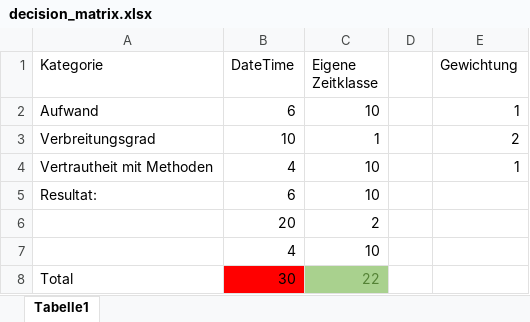
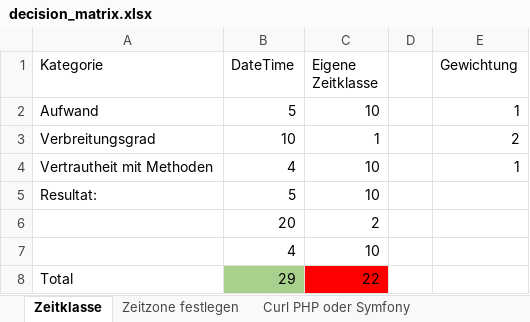
Before and after one commit to lars-gaechter/arbeitszeitserfassung_wohnen, an Excel workbook: doc/decision_matrix.xlsx, sheet Zeitklasse, drawn as a sheet; values as stored, in another font and other column widths than the file's, no borders; the diff names each change by its address in the sheet, - before the commit and + after, or states it on an @@ line.

```diff
--- a/doc/decision_matrix.xlsx (sheet Zeitklasse)
+++ b/doc/decision_matrix.xlsx (sheet Zeitklasse)
-sheet tab: Tabelle1
+sheet tab: Zeitklasse
+sheet tab: Zeitzone festlegen
+sheet tab: Curl PHP oder Symfony
-B2 (DateTime): 6
+B2 (DateTime): 5
-B5 (DateTime): 6
+B5 (DateTime): 5
-B8 (DateTime): 30
+B8 (DateTime): 29
-B8 fill: #FF0000
+B8 fill: #A9D18E
@@ C8 fill: #A9D18E → #FF0000, text colour: #548235 → black @@
```
Also changed, not shown: other sheet tabs, 2 other files.
